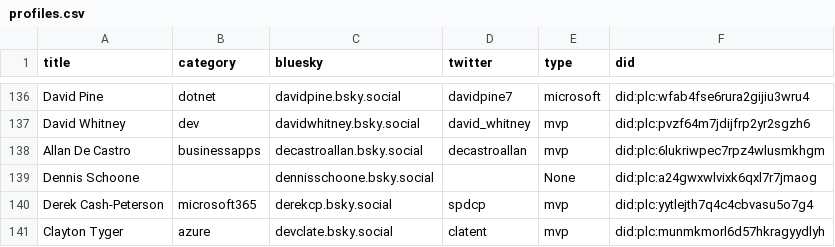
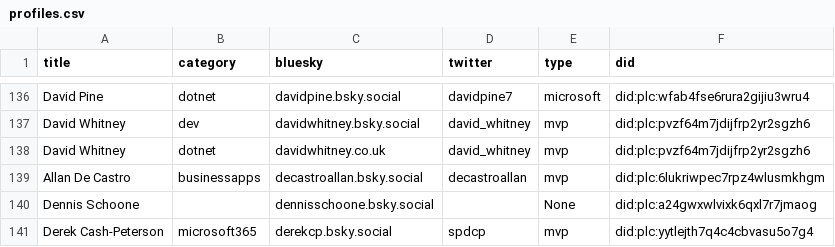
Before and after one commit to plemich/bluesky, a CSV file: website/static/profiles.csv, drawn as a sheet; only a part is shown, gaps mark what is left out; the shorter side is filled out with more unchanged rows.

```diff
--- a/website/static/profiles.csv
+++ b/website/static/profiles.csv
@@ -139,2 +139,3 @@
 "David Whitney","dev","davidwhitney.bsky.social","david_whitney","mvp","did:plc:pvzf64m7jdijfrp2yr2sgzh6"
+"David Whitney","dotnet","davidwhitney.co.uk","david_whitney","mvp","did:plc:pvzf64m7jdijfrp2yr2sgzh6"
 "Allan De Castro","businessapps","decastroallan.bsky.social","decastroallan","mvp","did:plc:6lukriwpec7rpz4wlusmkhgm"
```
Also changed, not shown: 1 other file.
